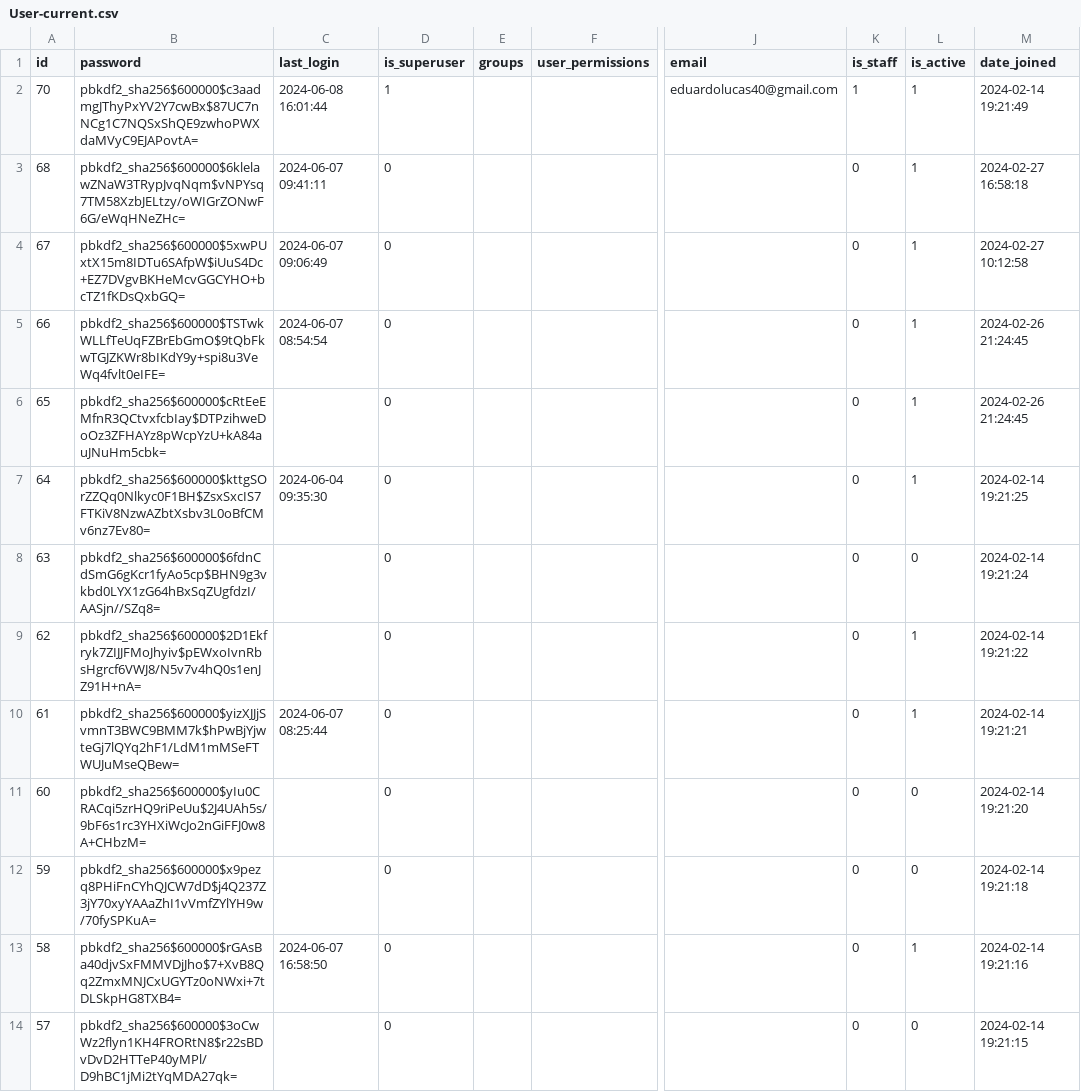
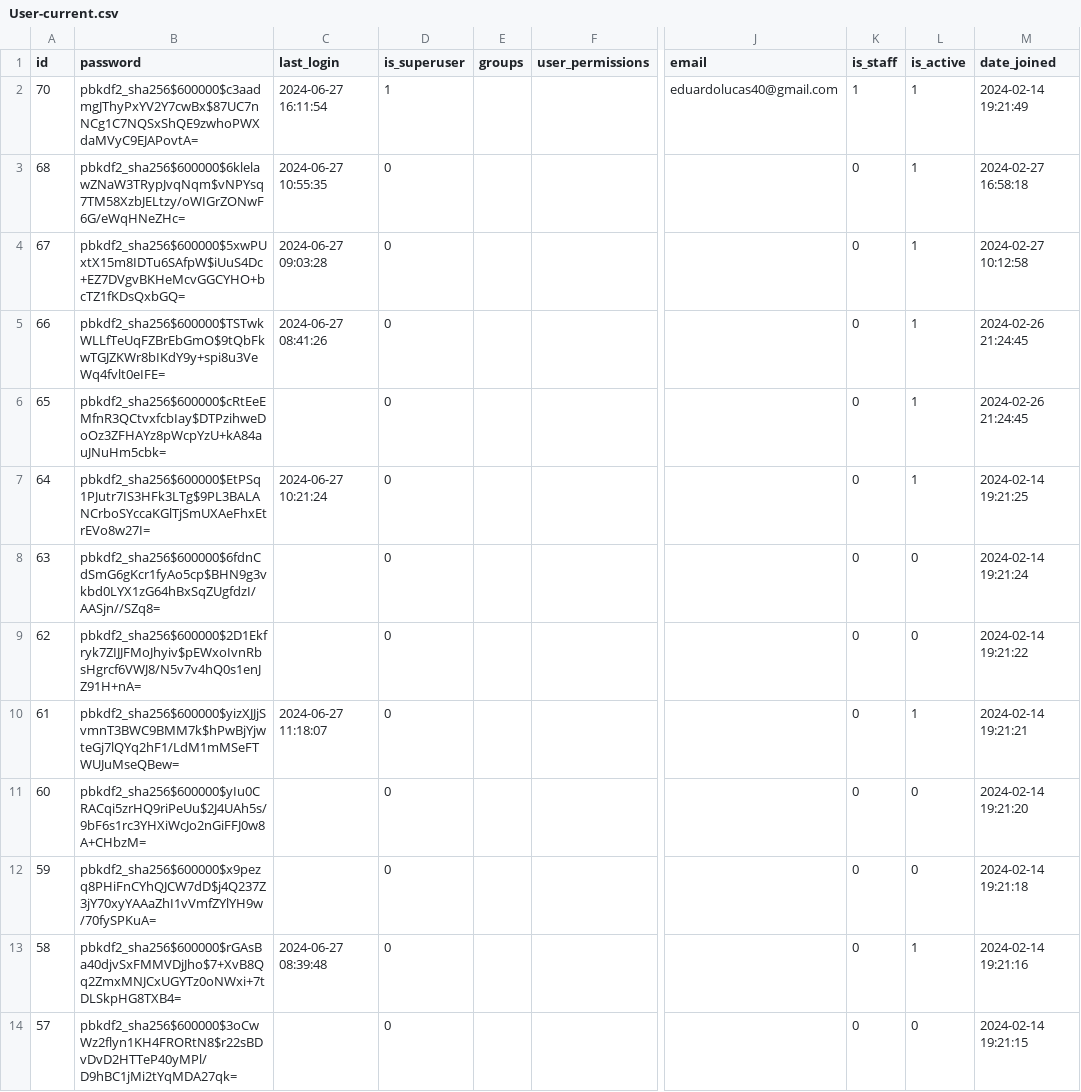
Before and after one commit to Eduardo-Lucas/folha_ponto_docker, a CSV file: app/User-current.csv, drawn as a sheet; only a part is shown, gaps mark what is left out; the diff covers the shown part only; the diff names each change by its address in the sheet, - before the commit and + after, or states it on an @@ line.

```diff
--- a/app/User-current.csv
+++ b/app/User-current.csv
-C2 (last_login): 2024-06-08 16:01:44
+C2 (last_login): 2024-06-27 16:11:54
-C3 (last_login): 2024-06-07 09:41:11
+C3 (last_login): 2024-06-27 10:55:35
-C4 (last_login): 2024-06-07 09:06:49
+C4 (last_login): 2024-06-27 09:03:28
-C5 (last_login): 2024-06-07 08:54:54
+C5 (last_login): 2024-06-27 08:41:26
-B7 (password): pbkdf2_sha256$600000$kttgSOrZZQq0Nlkyc0F1BH$ZsxSxcIS7FTKiV8NzwAZbtXsbv3L0oBfCMv6nz7Ev80=
+B7 (password): pbkdf2_sha256$600000$EtPSq1PJutr7IS3HFk3LTg$9PL3BALANCrboSYccaKGlTjSmUXAeFhxEtrEVo8w27I=
-C7 (last_login): 2024-06-04 09:35:30
+C7 (last_login): 2024-06-27 10:21:24
-L9 (is_active): 1
+L9 (is_active): 0
-C10 (last_login): 2024-06-07 08:25:44
+C10 (last_login): 2024-06-27 11:18:07
-C13 (last_login): 2024-06-07 16:58:50
+C13 (last_login): 2024-06-27 08:39:48
```
Also changed, not shown: 19 edited cells elsewhere in this file, app/UserProfile-current.csv, 1 other file.
